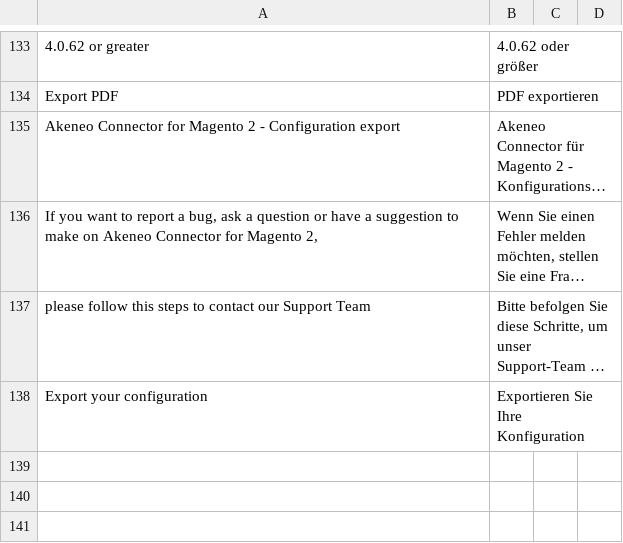
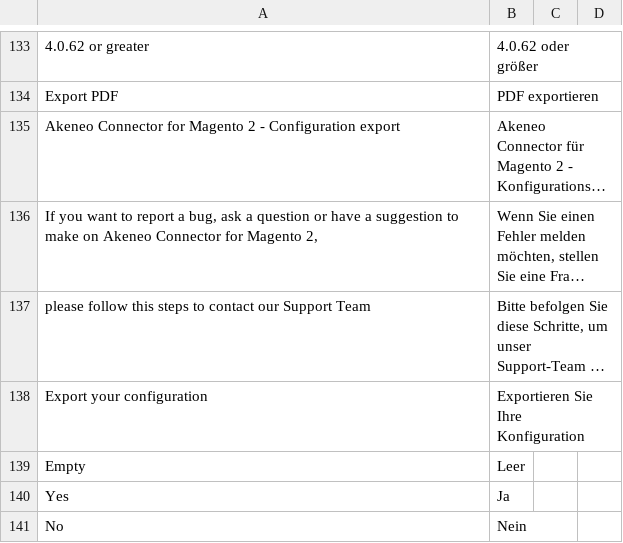
Before and after one commit to akeneo/magento2-connector-community, a CSV file: i18n/de_DE.csv, drawn as a sheet; only a part is shown, gaps mark what is left out; long unchanged cells end in …; the diff names each change by its address in the sheet, - before the commit and + after, or states it on an @@ line.

Commit message:
export-configs-pdf: Manage boolean value to display yes/no value

```diff
--- a/i18n/de_DE.csv
+++ b/i18n/de_DE.csv
+row 139: Empty | Leer
+row 140: Yes | Ja
+row 141: No | Nein
```
Also changed, not shown: i18n/en_US.csv, i18n/fr_FR.csv, 1 other file.
